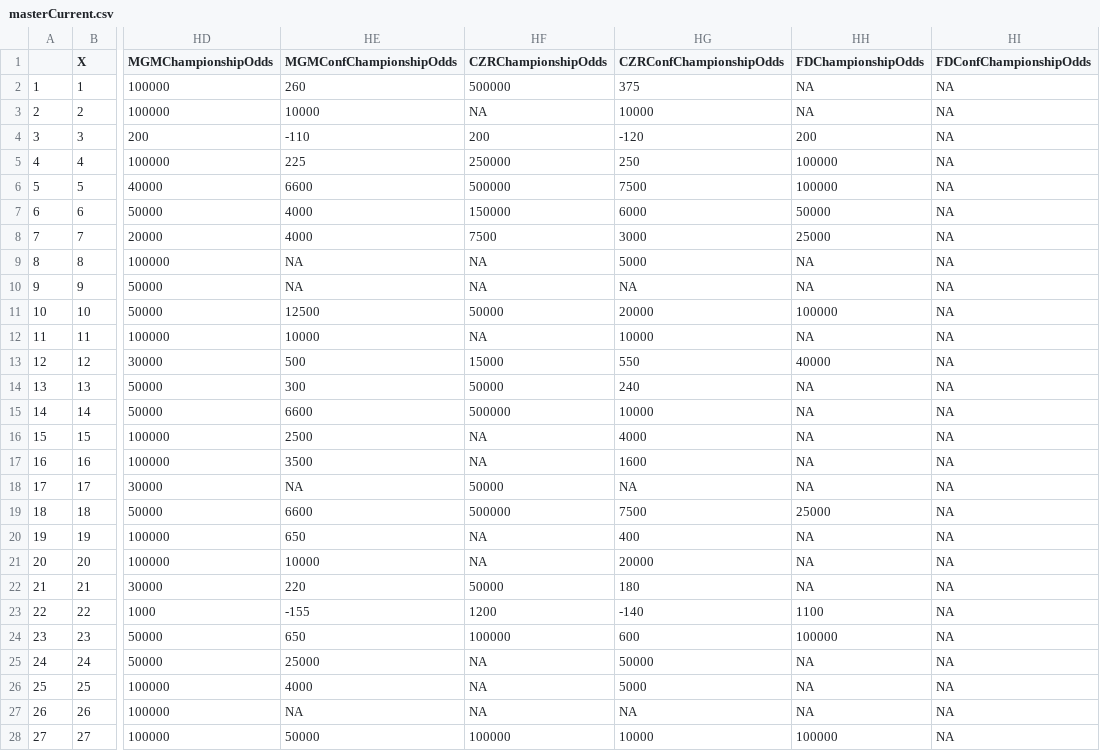
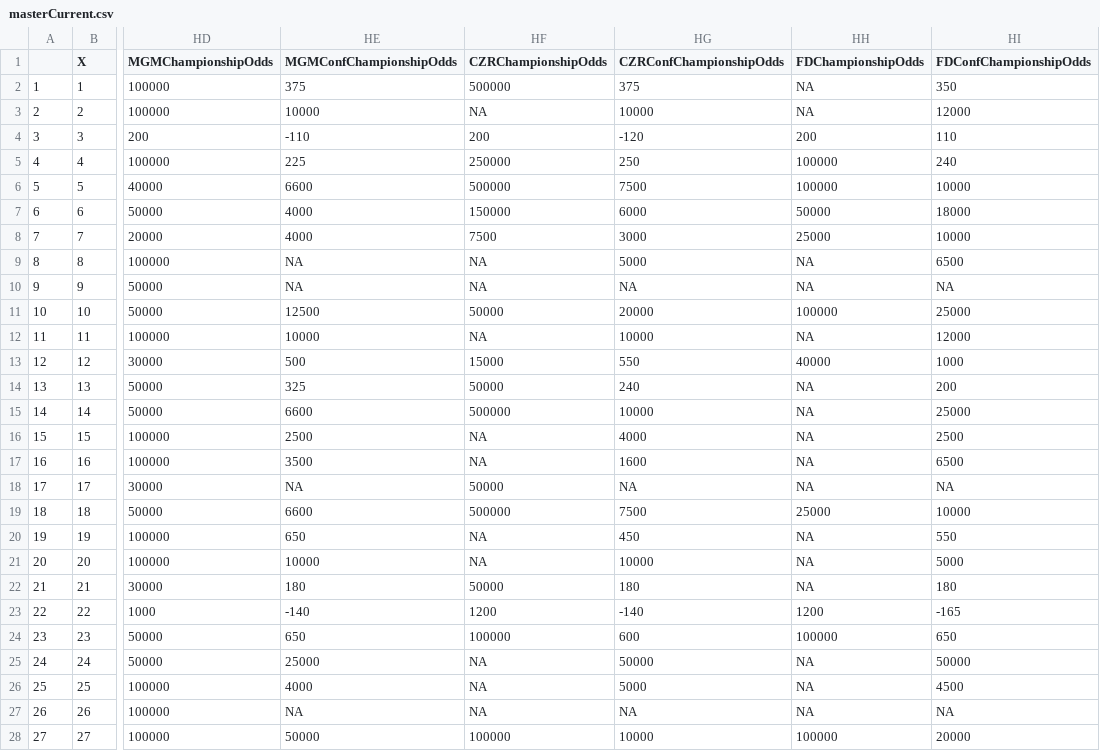
Before and after one commit to ActionAnalyticsCFB/2022, a CSV file: masterCurrent.csv, drawn as a sheet; only a part is shown, gaps mark what is left out; the diff covers the shown part only; the diff names each change by its address in the sheet, - before the commit and + after, or states it on an @@ line.

Commit message:
Add files via upload

```diff
--- a/masterCurrent.csv
+++ b/masterCurrent.csv
-HE2 (MGMConfChampionshipOdds): 260
+HE2 (MGMConfChampionshipOdds): 375
-HI2 (FDConfChampionshipOdds): NA
+HI2 (FDConfChampionshipOdds): 350
-HI3 (FDConfChampionshipOdds): NA
+HI3 (FDConfChampionshipOdds): 12000
-HI4 (FDConfChampionshipOdds): NA
+HI4 (FDConfChampionshipOdds): 110
-HI5 (FDConfChampionshipOdds): NA
+HI5 (FDConfChampionshipOdds): 240
-HI6 (FDConfChampionshipOdds): NA
+HI6 (FDConfChampionshipOdds): 10000
-HI7 (FDConfChampionshipOdds): NA
+HI7 (FDConfChampionshipOdds): 18000
-HI8 (FDConfChampionshipOdds): NA
+HI8 (FDConfChampionshipOdds): 10000
-HI9 (FDConfChampionshipOdds): NA
+HI9 (FDConfChampionshipOdds): 6500
-HI11 (FDConfChampionshipOdds): NA
+HI11 (FDConfChampionshipOdds): 25000
-HI12 (FDConfChampionshipOdds): NA
+HI12 (FDConfChampionshipOdds): 12000
-HI13 (FDConfChampionshipOdds): NA
+HI13 (FDConfChampionshipOdds): 1000
-HE14 (MGMConfChampionshipOdds): 300
+HE14 (MGMConfChampionshipOdds): 325
-HI14 (FDConfChampionshipOdds): NA
+HI14 (FDConfChampionshipOdds): 200
-HI15 (FDConfChampionshipOdds): NA
+HI15 (FDConfChampionshipOdds): 25000
-HI16 (FDConfChampionshipOdds): NA
+HI16 (FDConfChampionshipOdds): 2500
-HI17 (FDConfChampionshipOdds): NA
+HI17 (FDConfChampionshipOdds): 6500
-HI19 (FDConfChampionshipOdds): NA
+HI19 (FDConfChampionshipOdds): 10000
-HG20 (CZRConfChampionshipOdds): 400
+HG20 (CZRConfChampionshipOdds): 450
-HI20 (FDConfChampionshipOdds): NA
+HI20 (FDConfChampionshipOdds): 550
-HG21 (CZRConfChampionshipOdds): 20000
+HG21 (CZRConfChampionshipOdds): 10000
-HI21 (FDConfChampionshipOdds): NA
+HI21 (FDConfChampionshipOdds): 5000
-HE22 (MGMConfChampionshipOdds): 220
+HE22 (MGMConfChampionshipOdds): 180
-HI22 (FDConfChampionshipOdds): NA
+HI22 (FDConfChampionshipOdds): 180
-HE23 (MGMConfChampionshipOdds): -155
+HE23 (MGMConfChampionshipOdds): -140
-HH23 (FDChampionshipOdds): 1100
+HH23 (FDChampionshipOdds): 1200
-HI23 (FDConfChampionshipOdds): NA
+HI23 (FDConfChampionshipOdds): -165
-HI24 (FDConfChampionshipOdds): NA
+HI24 (FDConfChampionshipOdds): 650
-HI25 (FDConfChampionshipOdds): NA
+HI25 (FDConfChampionshipOdds): 50000
-HI26 (FDConfChampionshipOdds): NA
+HI26 (FDConfChampionshipOdds): 4500
-HI28 (FDConfChampionshipOdds): NA
+HI28 (FDConfChampionshipOdds): 20000
```
Also changed, not shown: 135 edited cells elsewhere in this file.
